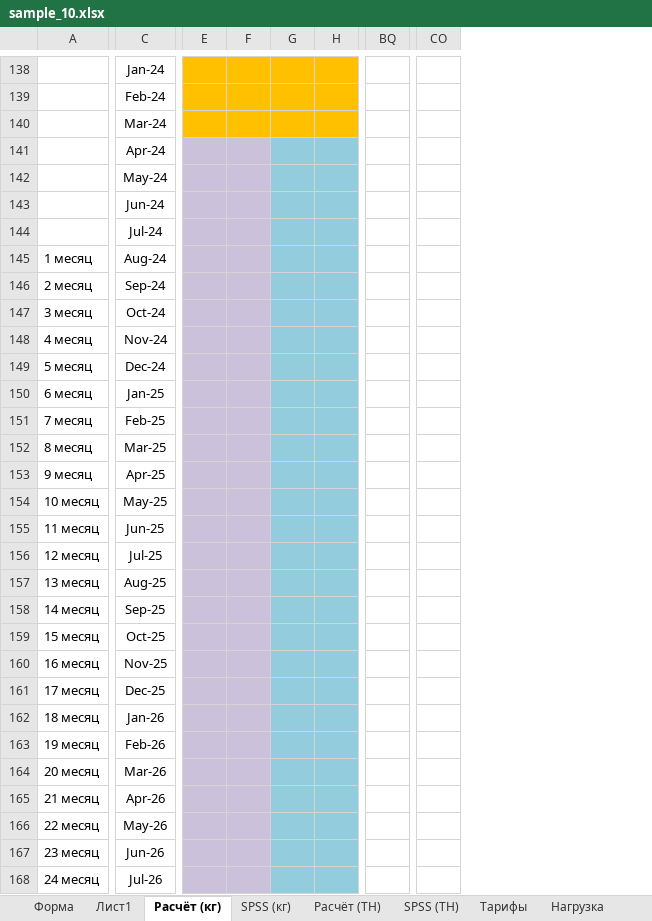
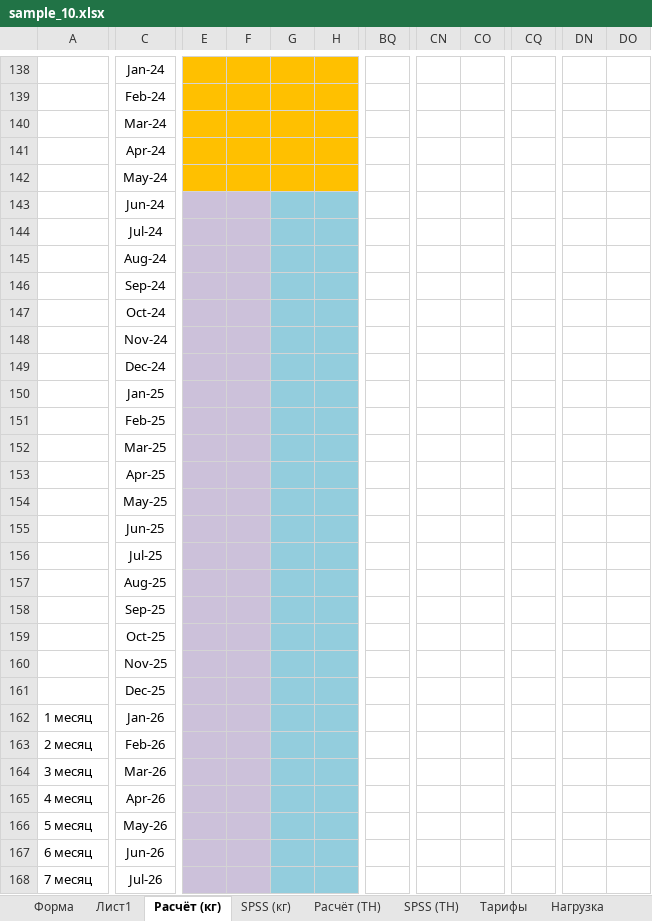
Before and after one commit to kikikita/AIDellina, an Excel workbook: samples/sample_10.xlsx, sheet Расчёт (кг), drawn as a sheet; only a part is shown, gaps mark what is left out; values as stored, in another font and other column widths than the file's, no borders; charts and pictures and conditional formats not drawn; removed rows and columns are numbered as before the commit, all else as after; the diff covers the shown part only; the diff names each change by its address in the sheet, - before the commit and + after, or states it on an @@ line.

```diff
--- a/samples/sample_10.xlsx (sheet Расчёт (кг))
+++ b/samples/sample_10.xlsx (sheet Расчёт (кг))
-column BQ, empty
+column BQ, empty
+column CN, empty
+column CO, empty
-column CO, empty
+column CQ, empty
+column DN, empty
+column DO, empty
-E141:F142 fill: #CCC1DA
+E141:F142 fill: #FFC000
-G141:H142 fill: #93CDDD
+G141:H142 fill: #FFC000
-A145: 1 месяц
+A145: (empty)
-A146: 2 месяц
+A146: (empty)
-A147: 3 месяц
+A147: (empty)
-A148: 4 месяц
+A148: (empty)
-A149: 5 месяц
+A149: (empty)
-A150: 6 месяц
+A150: (empty)
-A151: 7 месяц
+A151: (empty)
-A152: 8 месяц
+A152: (empty)
-A153: 9 месяц
+A153: (empty)
-A154: 10 месяц
+A154: (empty)
-A155: 11 месяц
+A155: (empty)
-A156: 12 месяц
+A156: (empty)
-A157: 13 месяц
+A157: (empty)
-A158: 14 месяц
+A158: (empty)
-A159: 15 месяц
+A159: (empty)
-A160: 16 месяц
+A160: (empty)
-A161: 17 месяц
+A161: (empty)
-A162: 18 месяц
+A162: 1 месяц
-A163: 19 месяц
+A163: 2 месяц
-A164: 20 месяц
+A164: 3 месяц
-A165: 21 месяц
+A165: 4 месяц
-A166: 22 месяц
+A166: 5 месяц
-A167: 23 месяц
+A167: 6 месяц
-A168: 24 месяц
+A168: 7 месяц
```
Also changed, not shown: 27 added rows, 102 edited cells and cell formats elsewhere in this sheet, sheet Форма, sheet Расчёт (ТН), sheet Проверка_кг_и_накл, sheet Расчет нагрузки, sheet доп_клиенты, sheet F1, formulas that keep their value, charts or pictures, samples/sample.xlsx, 2 other files.
